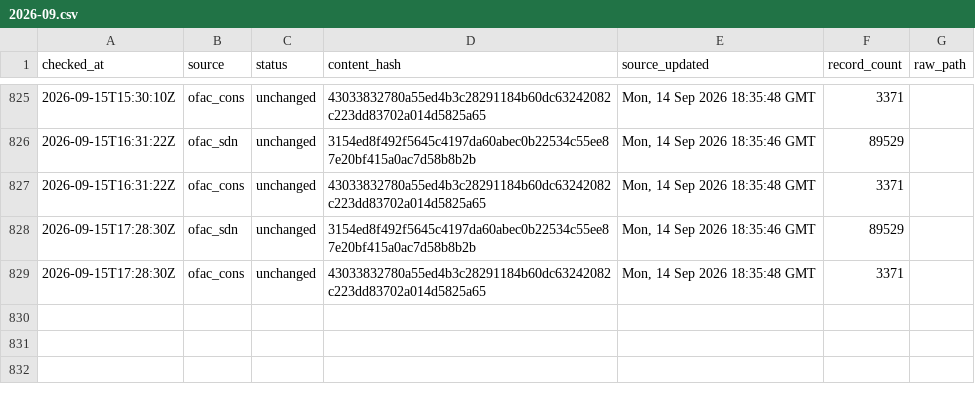
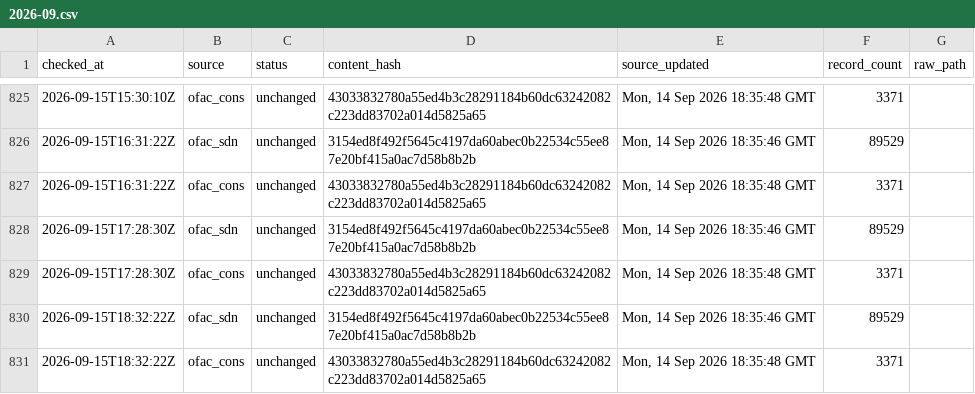
Before and after one commit to kenmizuno-cpu/sanctions-watch, a CSV file: data/heartbeat/2026-09.csv, drawn as a sheet; only a part is shown, gaps mark what is left out; the diff names each change by its address in the sheet, - before the commit and + after, or states it on an @@ line.

```diff
--- a/data/heartbeat/2026-09.csv
+++ b/data/heartbeat/2026-09.csv
+row 830: 2026-09-15T18:32:22Z | ofac_sdn | unchanged | 3154ed8f492f5645c4197da60abec0b22534c55ee87e20bf415a0ac7d58b8b2b | Mon, 14 Sep 2026 18:35:46 GMT | 89529
+row 831: 2026-09-15T18:32:22Z | ofac_cons | unchanged | 43033832780a55ed4b3c28291184b60dc63242082c223dd83702a014d5825a65 | Mon, 14 Sep 2026 18:35:48 GMT | 3371
```
Also changed, not shown: data/dashboard/status.csv, data/source_audit/2026-09.csv.
